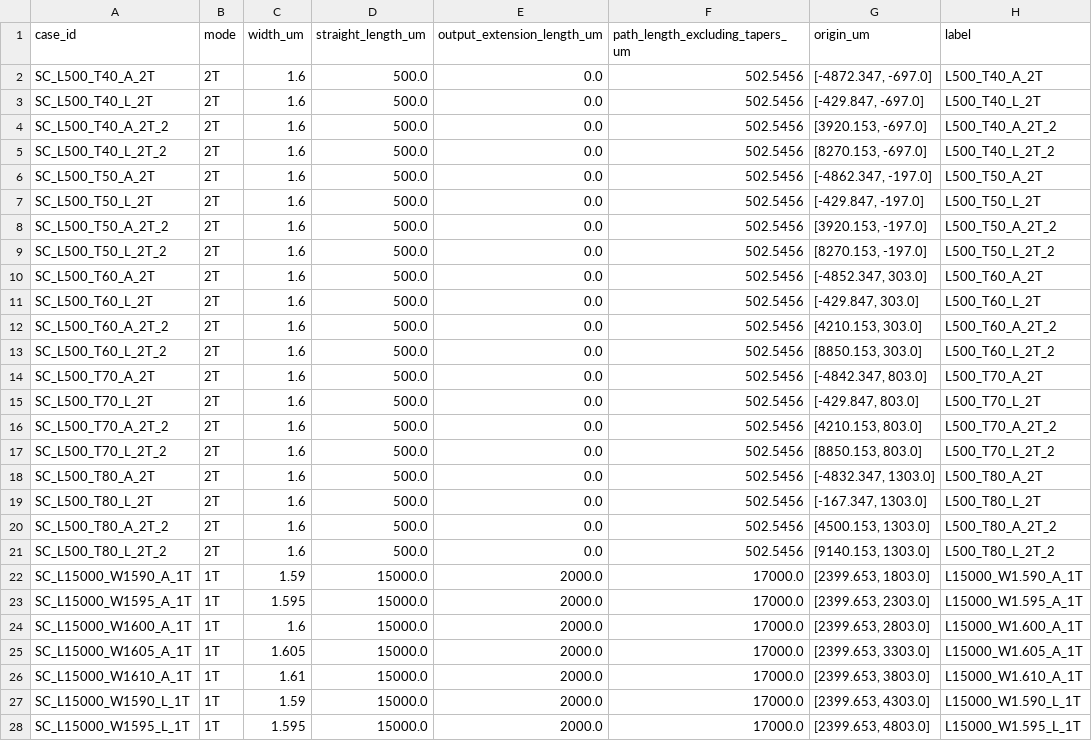
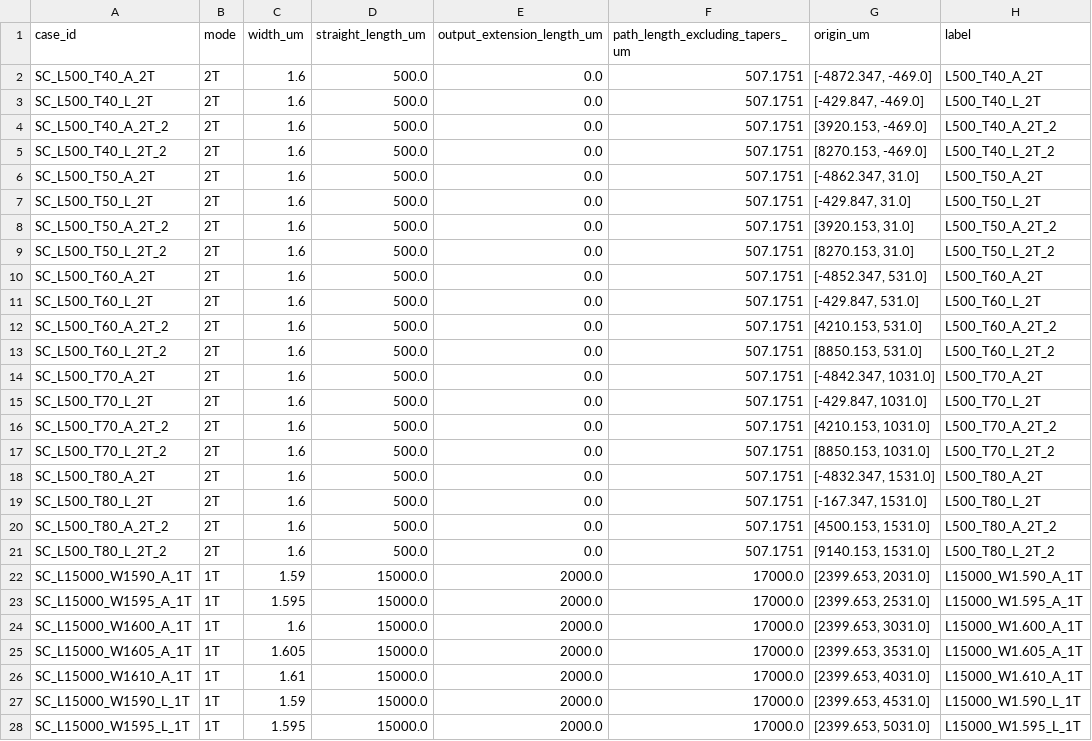
Before and after one commit to yyucuhk/Cading, a CSV file: gds/2611_straight_coupler_A-L_L500-2T-T40-80_L15000-1T-W1590-1610.csv, drawn as a sheet; only a part is shown; the diff covers the shown part only.

```diff
--- a/gds/2611_straight_coupler_A-L_L500-2T-T40-80_L15000-1T-W1590-1610.csv
+++ b/gds/2611_straight_coupler_A-L_L500-2T-T40-80_L15000-1T-W1590-1610.csv
@@ -1,28 +1,28 @@
 case_id,mode,width_um,straight_length_um,output_extension_length_um,path_length_excluding_tapers_um,origin_um,label
-SC_L500_T40_A_2T,2T,1.6,500.0,0.0,502.5456,"[-4872.347, -697.0]",L500_T40_A_2T
-SC_L500_T40_L_2T,2T,1.6,500.0,0.0,502.5456,"[-429.847, -697.0]",L500_T40_L_2T
-SC_L500_T40_A_2T_2,2T,1.6,500.0,0.0,502.5456,"[3920.153, -697.0]",L500_T40_A_2T_2
-SC_L500_T40_L_2T_2,2T,1.6,500.0,0.0,502.5456,"[8270.153, -697.0]",L500_T40_L_2T_2
-SC_L500_T50_A_2T,2T,1.6,500.0,0.0,502.5456,"[-4862.347, -197.0]",L500_T50_A_2T
-SC_L500_T50_L_2T,2T,1.6,500.0,0.0,502.5456,"[-429.847, -197.0]",L500_T50_L_2T
-SC_L500_T50_A_2T_2,2T,1.6,500.0,0.0,502.5456,"[3920.153, -197.0]",L500_T50_A_2T_2
-SC_L500_T50_L_2T_2,2T,1.6,500.0,0.0,502.5456,"[8270.153, -197.0]",L500_T50_L_2T_2
-SC_L500_T60_A_2T,2T,1.6,500.0,0.0,502.5456,"[-4852.347, 303.0]",L500_T60_A_2T
-SC_L500_T60_L_2T,2T,1.6,500.0,0.0,502.5456,"[-429.847, 303.0]",L500_T60_L_2T
-SC_L500_T60_A_2T_2,2T,1.6,500.0,0.0,502.5456,"[4210.153, 303.0]",L500_T60_A_2T_2
-SC_L500_T60_L_2T_2,2T,1.6,500.0,0.0,502.5456,"[8850.153, 303.0]",L500_T60_L_2T_2
-SC_L500_T70_A_2T,2T,1.6,500.0,0.0,502.5456,"[-4842.347, 803.0]",L500_T70_A_2T
-SC_L500_T70_L_2T,2T,1.6,500.0,0.0,502.5456,"[-429.847, 803.0]",L500_T70_L_2T
-SC_L500_T70_A_2T_2,2T,1.6,500.0,0.0,502.5456,"[4210.153, 803.0]",L500_T70_A_2T_2
-SC_L500_T70_L_2T_2,2T,1.6,500.0,0.0,502.5456,"[8850.153, 803.0]",L500_T70_L_2T_2
-SC_L500_T80_A_2T,2T,1.6,500.0,0.0,502.5456,"[-4832.347, 1303.0]",L500_T80_A_2T
-SC_L500_T80_L_2T,2T,1.6,500.0,0.0,502.5456,"[-167.347, 1303.0]",L500_T80_L_2T
-SC_L500_T80_A_2T_2,2T,1.6,500.0,0.0,502.5456,"[4500.153, 1303.0]",L500_T80_A_2T_2
-SC_L500_T80_L_2T_2,2T,1.6,500.0,0.0,502.5456,"[9140.153, 1303.0]",L500_T80_L_2T_2
-SC_L15000_W1590_A_1T,1T,1.59,15000.0,2000.0,17000.0,"[2399.653, 1803.0]",L15000_W1.590_A_1T
-SC_L15000_W1595_A_1T,1T,1.595,15000.0,2000.0,17000.0,"[2399.653, 2303.0]",L15000_W1.595_A_1T
-SC_L15000_W1600_A_1T,1T,1.6,15000.0,2000.0,17000.0,"[2399.653, 2803.0]",L15000_W1.600_A_1T
-SC_L15000_W1605_A_1T,1T,1.605,15000.0,2000.0,17000.0,"[2399.653, 3303.0]",L15000_W1.605_A_1T
-SC_L15000_W1610_A_1T,1T,1.61,15000.0,2000.0,17000.0,"[2399.653, 3803.0]",L15000_W1.610_A_1T
-SC_L15000_W1590_L_1T,1T,1.59,15000.0,2000.0,17000.0,"[2399.653, 4303.0]",L15000_W1.590_L_1T
-SC_L15000_W1595_L_1T,1T,1.595,15000.0,2000.0,17000.0,"[2399.653, 4803.0]",L15000_W1.595_L_1T
+SC_L500_T40_A_2T,2T,1.6,500.0,0.0,507.1751,"[-4872.347, -469.0]",L500_T40_A_2T
+SC_L500_T40_L_2T,2T,1.6,500.0,0.0,507.1751,"[-429.847, -469.0]",L500_T40_L_2T
+SC_L500_T40_A_2T_2,2T,1.6,500.0,0.0,507.1751,"[3920.153, -469.0]",L500_T40_A_2T_2
+SC_L500_T40_L_2T_2,2T,1.6,500.0,0.0,507.1751,"[8270.153, -469.0]",L500_T40_L_2T_2
+SC_L500_T50_A_2T,2T,1.6,500.0,0.0,507.1751,"[-4862.347, 31.0]",L500_T50_A_2T
+SC_L500_T50_L_2T,2T,1.6,500.0,0.0,507.1751,"[-429.847, 31.0]",L500_T50_L_2T
+SC_L500_T50_A_2T_2,2T,1.6,500.0,0.0,507.1751,"[3920.153, 31.0]",L500_T50_A_2T_2
+SC_L500_T50_L_2T_2,2T,1.6,500.0,0.0,507.1751,"[8270.153, 31.0]",L500_T50_L_2T_2
+SC_L500_T60_A_2T,2T,1.6,500.0,0.0,507.1751,"[-4852.347, 531.0]",L500_T60_A_2T
+SC_L500_T60_L_2T,2T,1.6,500.0,0.0,507.1751,"[-429.847, 531.0]",L500_T60_L_2T
+SC_L500_T60_A_2T_2,2T,1.6,500.0,0.0,507.1751,"[4210.153, 531.0]",L500_T60_A_2T_2
+SC_L500_T60_L_2T_2,2T,1.6,500.0,0.0,507.1751,"[8850.153, 531.0]",L500_T60_L_2T_2
+SC_L500_T70_A_2T,2T,1.6,500.0,0.0,507.1751,"[-4842.347, 1031.0]",L500_T70_A_2T
+SC_L500_T70_L_2T,2T,1.6,500.0,0.0,507.1751,"[-429.847, 1031.0]",L500_T70_L_2T
+SC_L500_T70_A_2T_2,2T,1.6,500.0,0.0,507.1751,"[4210.153, 1031.0]",L500_T70_A_2T_2
+SC_L500_T70_L_2T_2,2T,1.6,500.0,0.0,507.1751,"[8850.153, 1031.0]",L500_T70_L_2T_2
+SC_L500_T80_A_2T,2T,1.6,500.0,0.0,507.1751,"[-4832.347, 1531.0]",L500_T80_A_2T
+SC_L500_T80_L_2T,2T,1.6,500.0,0.0,507.1751,"[-167.347, 1531.0]",L500_T80_L_2T
+SC_L500_T80_A_2T_2,2T,1.6,500.0,0.0,507.1751,"[4500.153, 1531.0]",L500_T80_A_2T_2
+SC_L500_T80_L_2T_2,2T,1.6,500.0,0.0,507.1751,"[9140.153, 1531.0]",L500_T80_L_2T_2
+SC_L15000_W1590_A_1T,1T,1.59,15000.0,2000.0,17000.0,"[2399.653, 2031.0]",L15000_W1.590_A_1T
+SC_L15000_W1595_A_1T,1T,1.595,15000.0,2000.0,17000.0,"[2399.653, 2531.0]",L15000_W1.595_A_1T
+SC_L15000_W1600_A_1T,1T,1.6,15000.0,2000.0,17000.0,"[2399.653, 3031.0]",L15000_W1.600_A_1T
+SC_L15000_W1605_A_1T,1T,1.605,15000.0,2000.0,17000.0,"[2399.653, 3531.0]",L15000_W1.605_A_1T
+SC_L15000_W1610_A_1T,1T,1.61,15000.0,2000.0,17000.0,"[2399.653, 4031.0]",L15000_W1.610_A_1T
+SC_L15000_W1590_L_1T,1T,1.59,15000.0,2000.0,17000.0,"[2399.653, 4531.0]",L15000_W1.590_L_1T
+SC_L15000_W1595_L_1T,1T,1.595,15000.0,2000.0,17000.0,"[2399.653, 5031.0]",L15000_W1.595_L_1T
```
Also changed, not shown: 3 edited cells elsewhere in this file, 4 other files.
